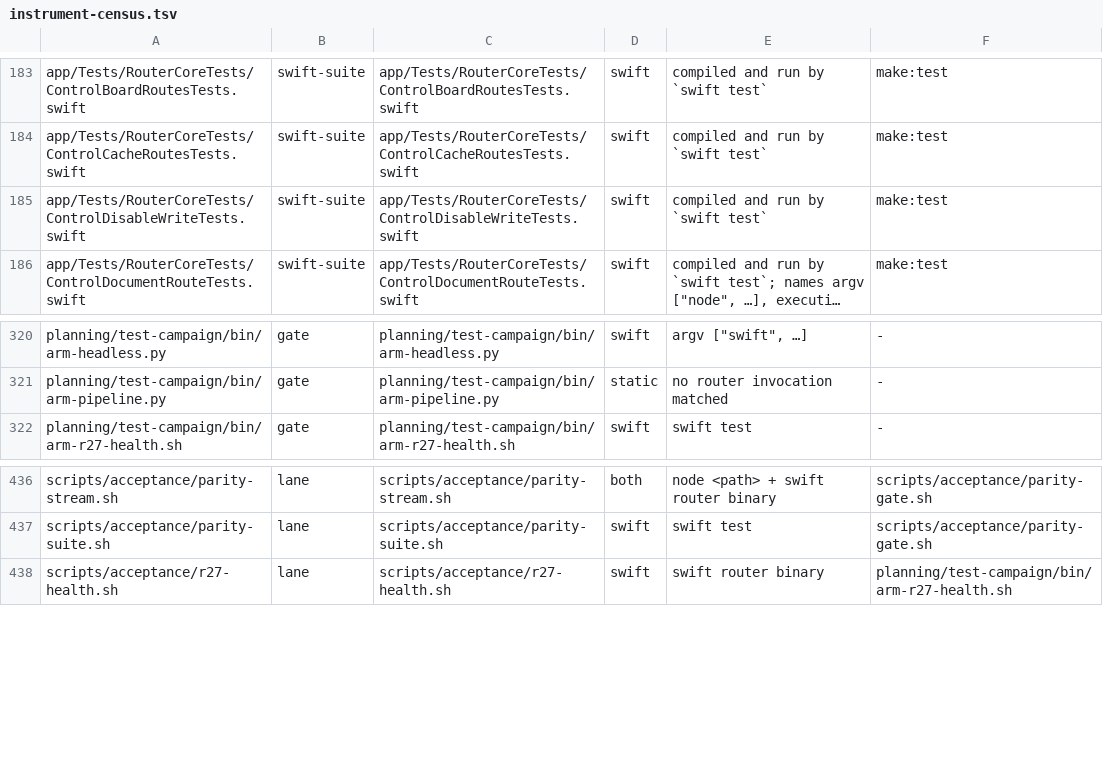
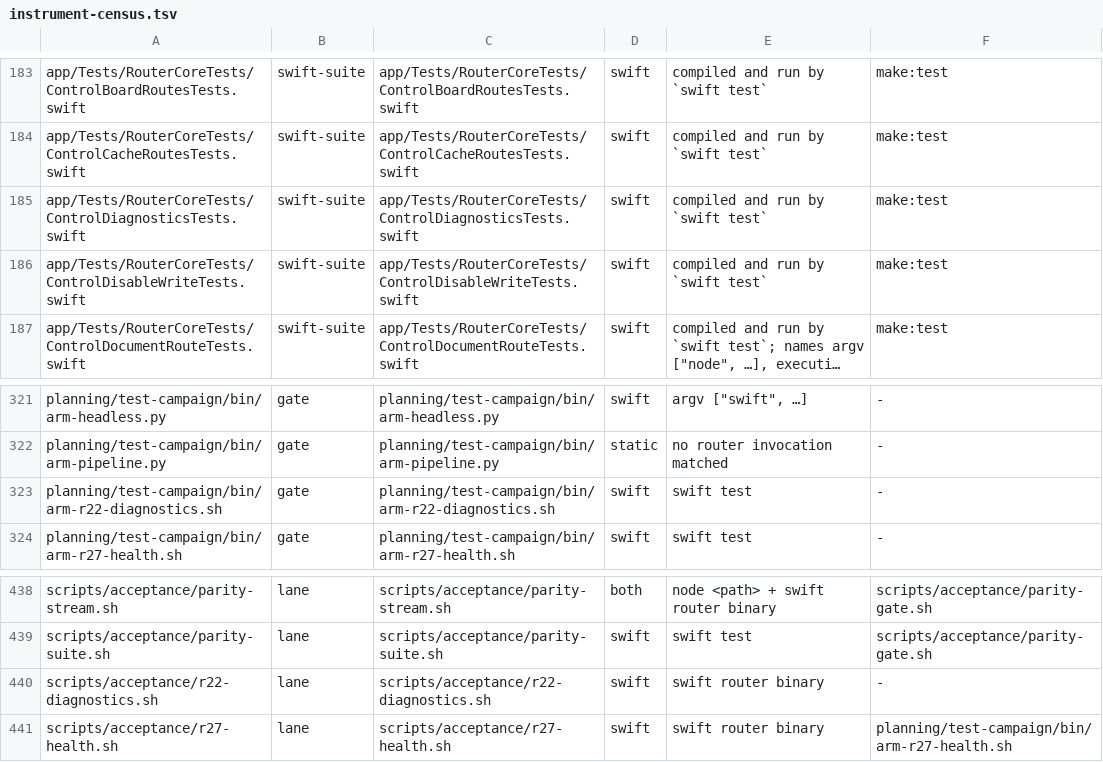
Before and after one commit to fledgeling-co/mcp-router, a TSV file: planning/instrument-census.tsv, drawn as a sheet; only a part is shown, gaps mark what is left out; long unchanged cells end in ….

```diff
--- a/planning/instrument-census.tsv
+++ b/planning/instrument-census.tsv
@@ -184,2 +184,3 @@ app/Tests/RouterCoreTests/ControlBoardRoutesTests.swift	swift-suite	app/Tests/Ro
 app/Tests/RouterCoreTests/ControlCacheRoutesTests.swift	swift-suite	app/Tests/RouterCoreTests/ControlCacheRoutesTests.swift	swift	compiled and run by `swift test`	make:test
+app/Tests/RouterCoreTests/ControlDiagnosticsTests.swift	swift-suite	app/Tests/RouterCoreTests/ControlDiagnosticsTests.swift	swift	compiled and run by `swift test`	make:test
 app/Tests/RouterCoreTests/ControlDisableWriteTests.swift	swift-suite	app/Tests/RouterCoreTests/ControlDisableWriteTests.swift	swift	compiled and run by `swift test`	make:test
@@ -321,2 +322,3 @@ planning/test-campaign/bin/arm-headless.py	gate	planning/test-campaign/bin/arm-h
 planning/test-campaign/bin/arm-pipeline.py	gate	planning/test-campaign/bin/arm-pipeline.py	static	no router invocation matched	-
+planning/test-campaign/bin/arm-r22-diagnostics.sh	gate	planning/test-campaign/bin/arm-r22-diagnostics.sh	swift	swift test	-
 planning/test-campaign/bin/arm-r27-health.sh	gate	planning/test-campaign/bin/arm-r27-health.sh	swift	swift test	-
@@ -437,2 +439,3 @@ scripts/acceptance/parity-stream.sh	lane	scripts/acceptance/parity-stream.sh	bot
 scripts/acceptance/parity-suite.sh	lane	scripts/acceptance/parity-suite.sh	swift	swift test	scripts/acceptance/parity-gate.sh
+scripts/acceptance/r22-diagnostics.sh	lane	scripts/acceptance/r22-diagnostics.sh	swift	swift router binary	-
 scripts/acceptance/r27-health.sh	lane	scripts/acceptance/r27-health.sh	swift	swift router binary	planning/test-campaign/bin/arm-r27-health.sh
```
